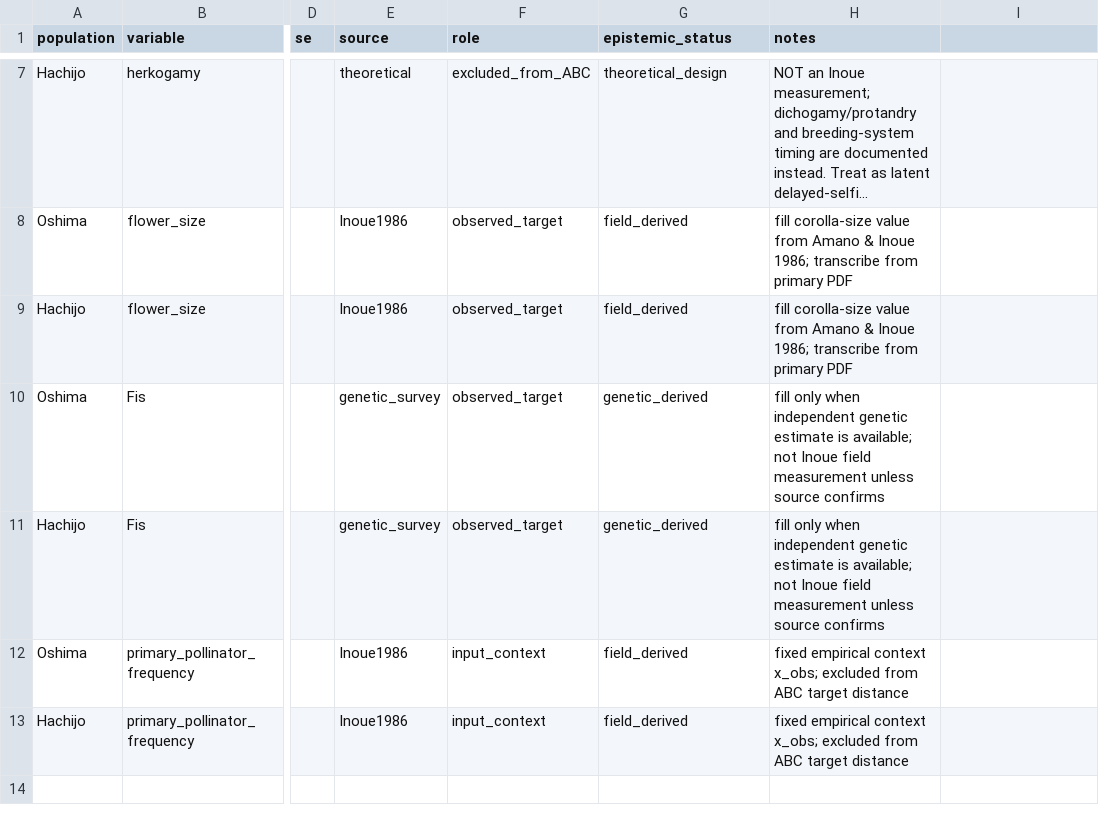
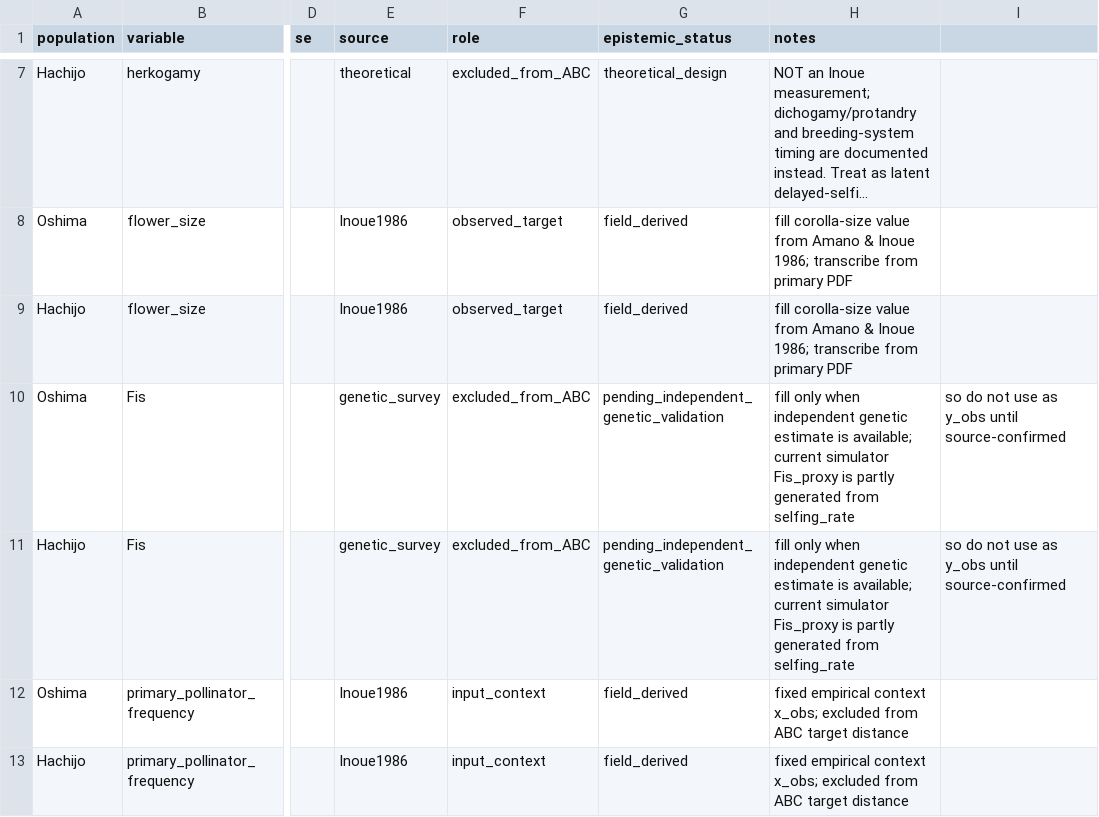
Before and after one commit to zuizui0223/microdonta, a CSV file: examples/campanula_izu/data/independent_observations.csv, drawn as a sheet; only a part is shown, gaps mark what is left out; long unchanged cells end in …; the diff names each change by its address in the sheet, - before the commit and + after, or states it on an @@ line.

Commit message:
Tighten RACH observation provenance guards

```diff
--- a/examples/campanula_izu/data/independent_observations.csv
+++ b/examples/campanula_izu/data/independent_observations.csv
-F10:F11 (role): observed_target
+F10:F11 (role): excluded_from_ABC
-G10:G11 (epistemic_status): genetic_derived
+G10:G11 (epistemic_status): pending_independent_genetic_validation
-H10:H11 (notes): …is available; not Inoue field measurement unless source confirms
+H10:H11 (notes): …is available; current simulator Fis_proxy is partly generated from selfing_rate
-I10:I11: (empty)
+I10:I11: so do not use as y_obs until source-confirmed
```
Also changed, not shown: examples/campanula_izu/data/observed_patterns.csv, 8 other files.
